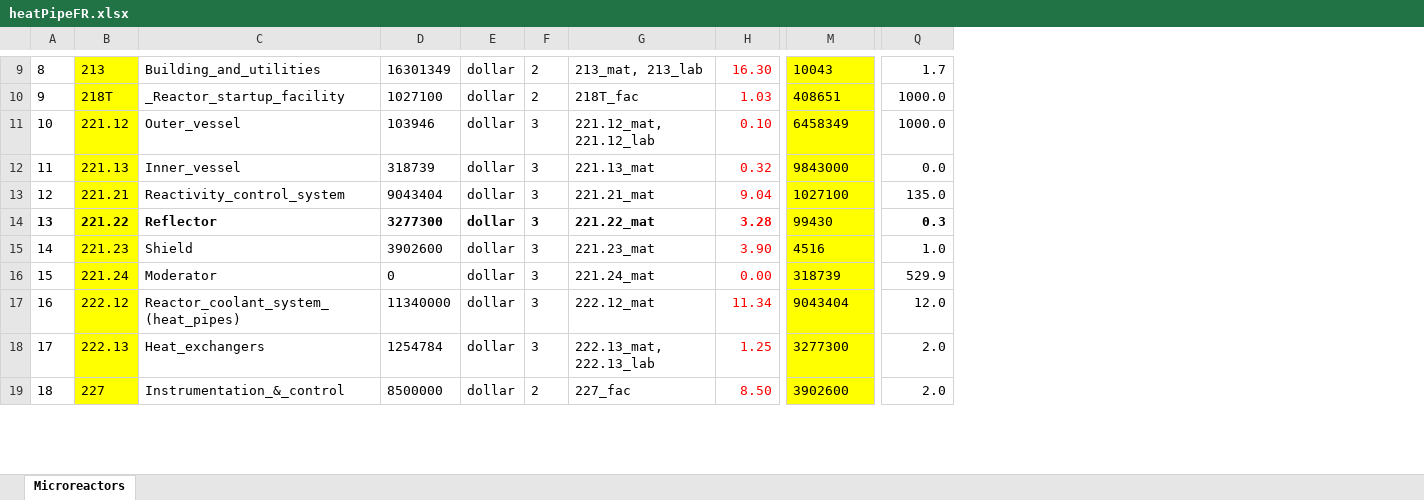
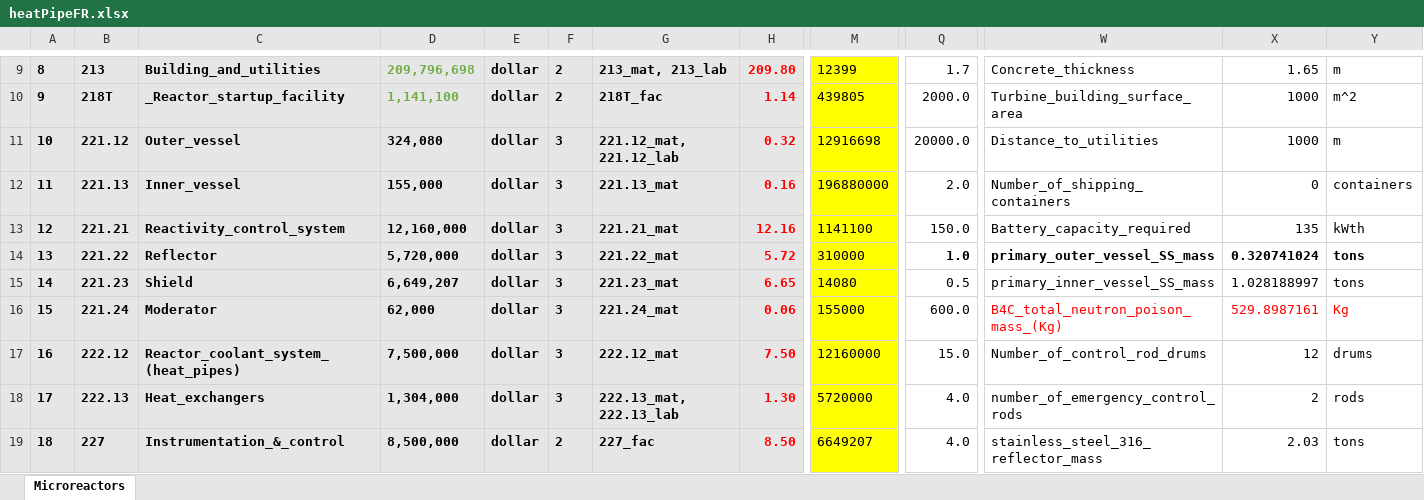
Before and after one commit to accert-dev/ACCERT, an Excel workbook: tutorial/heatPipeFR.xlsx, sheet Microreactors, drawn as a sheet; only a part is shown, gaps mark what is left out; values as stored, in another font and other column widths than the file's, no borders; removed rows and columns are numbered as before the commit, all else as after; the diff covers the shown part only; the diff names each change by its address in the sheet, - before the commit and + after, or states it on an @@ line.

```diff
--- a/tutorial/heatPipeFR.xlsx (sheet Microreactors)
+++ b/tutorial/heatPipeFR.xlsx (sheet Microreactors)
-column D, rows 9-19: 16301349 | 1027100 | 103946 | 318739 | 9043404 | 3277300 | 3902600 | 0 | 11340000 | 1254784 | 8500000
+column D, rows 9-19: 209,796,698 | 1,141,100 | 324,080 | 155,000 | 12,160,000 | 5,720,000 | 6,649,207 | 62,000 | 7,500,000 | 1,304,000 | 8,500,000
+column W, rows 9-19: Concrete_thickness | Turbine_building_surface_area | Distance_to_utilities | Number_of_shipping_containers | Battery_capacity_required | primary_outer_vessel_SS_mass | primary_inner_vessel_SS_mass | B4C_total_neutron_poison_mass_(Kg) | Number_of_control_rod_drums | number_of_emergency_control_rods | stainless_steel_316_reflector_mass
+column X, rows 9-19: 1.65 | 1000 | 1000 | 0 | 135 | 0.320741024 | 1.028188997 | 529.8987161 | 12 | 2 | 2.03
+column Y, rows 9-19: m | m^2 | m | containers | kWth | tons | tons | Kg | drums | rods | tons
-A9:A19 fill: none
+A9:A19 fill: #E7E6E6
-A9:C13 bold: off
+A9:C13 bold: on
-B9:B19 fill: #FFFF00
+B9:B19 fill: #E7E6E6
-C9:C19 fill: none
+C9:C19 fill: #E7E6E6
-E9:H19 fill: none
+E9:H19 fill: #E7E6E6
-E9:H13 bold: off
+E9:H13 bold: on
-H9: 16.30
+H9: 209.80
-M9: 10043
+M9: 12399
-H10: 1.03
+H10: 1.14
-M10: 408651
+M10: 439805
-Q10: 1000.0
+Q10: 2000.0
-H11: 0.10
+H11: 0.32
-M11: 6458349
+M11: 12916698
-Q11: 1000.0
+Q11: 20000.0
-H12: 0.32
+H12: 0.16
-M12: 9843000
+M12: 196880000
-Q12: 0.0
+Q12: 2.0
-H13: 9.04
+H13: 12.16
-M13: 1027100
+M13: 1141100
-Q13: 135.0
+Q13: 150.0
-H14: 3.28
+H14: 5.72
-M14: 99430
+M14: 310000
-Q14: 0.3
+Q14: 1.0
-A15:C19 bold: off
+A15:C19 bold: on
-E15:H19 bold: off
+E15:H19 bold: on
-H15: 3.90
+H15: 6.65
-M15: 4516
+M15: 14080
-Q15: 1.0
+Q15: 0.5
-H16: 0.00
+H16: 0.06
-M16: 318739
+M16: 155000
-Q16: 529.9
+Q16: 600.0
-H17: 11.34
+H17: 7.50
-M17: 9043404
+M17: 12160000
-Q17: 12.0
+Q17: 15.0
-H18: 1.25
+H18: 1.30
-M18: 3277300
+M18: 5720000
-Q18:Q19: 2.0
+Q18:Q19: 4.0
-M19: 3902600
+M19: 6649207
```
Also changed, not shown: 4 added columns, 26 edited cells and cell formats elsewhere in this sheet, 5 other files.
